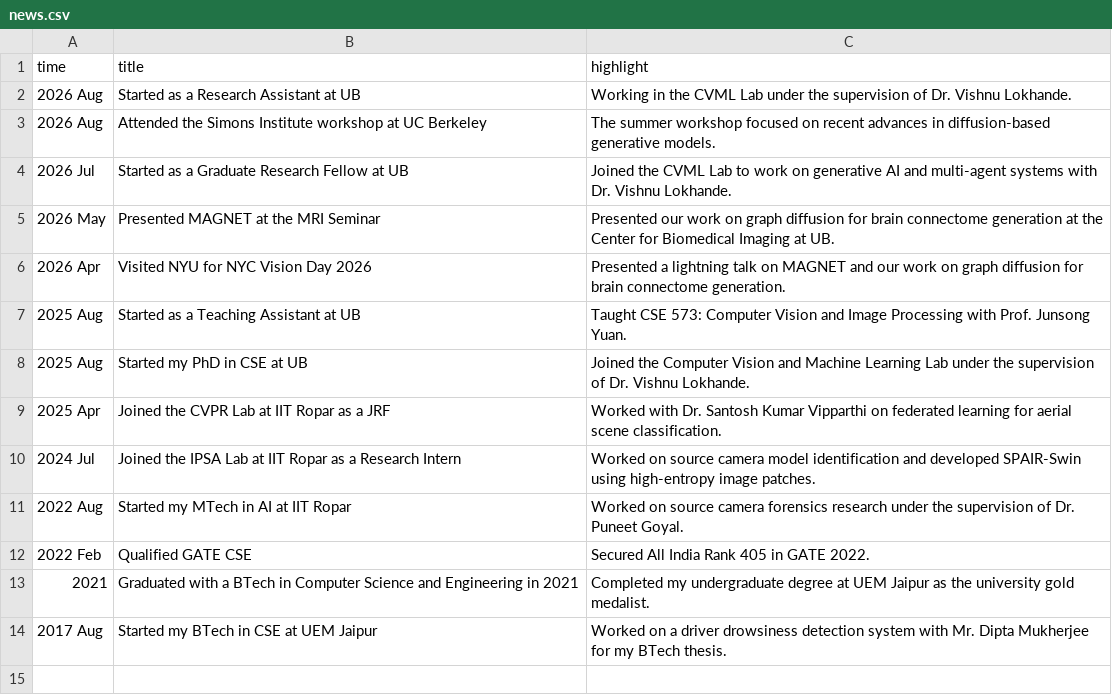
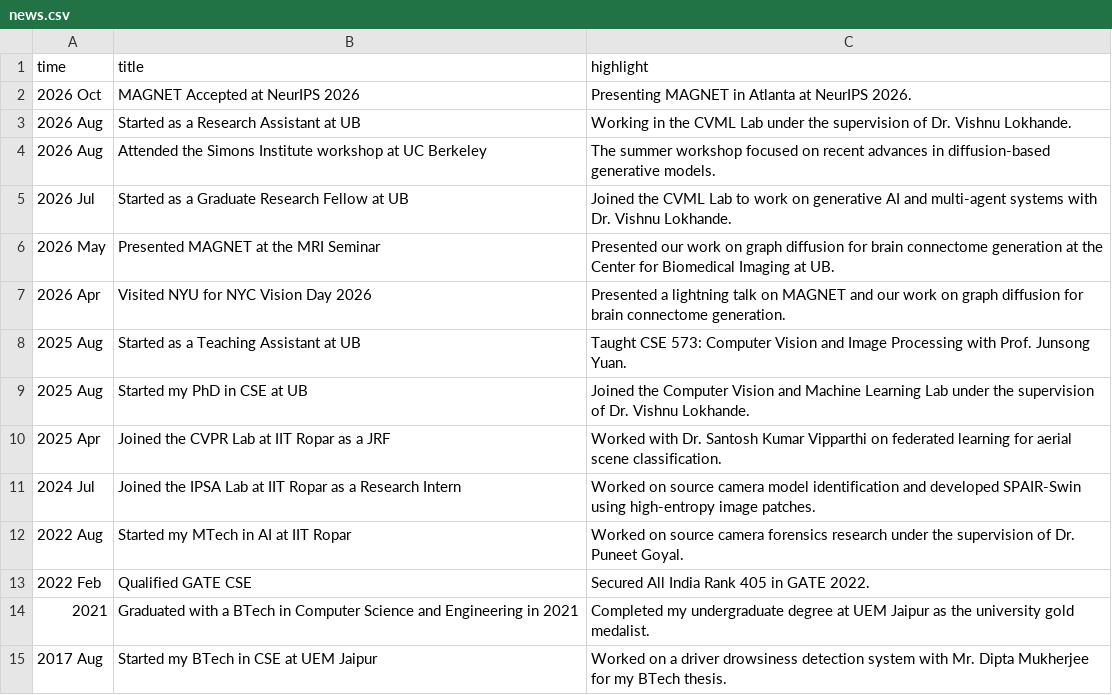
Before and after one commit to protyayofficial/protyayofficial.github.io, a CSV file: _data/news.csv, drawn as a sheet; the diff names each change by its address in the sheet, - before the commit and + after, or states it on an @@ line.

```diff
--- a/_data/news.csv
+++ b/_data/news.csv
+row 2: 2026 Oct | MAGNET Accepted at NeurIPS 2026 | Presenting MAGNET in Atlanta at NeurIPS 2026.
```
Also changed, not shown: _data/publications.csv, 1 other file.
